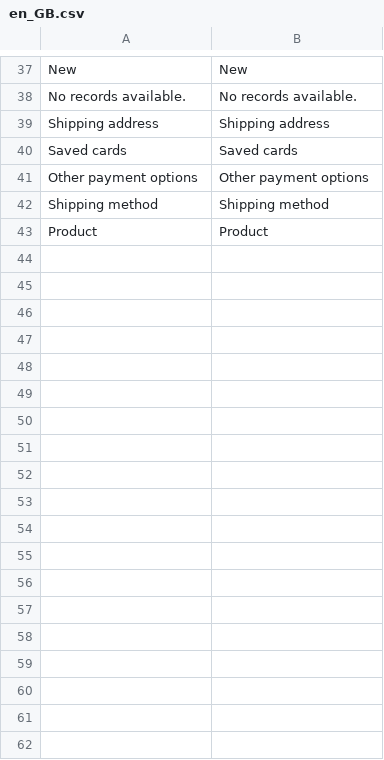
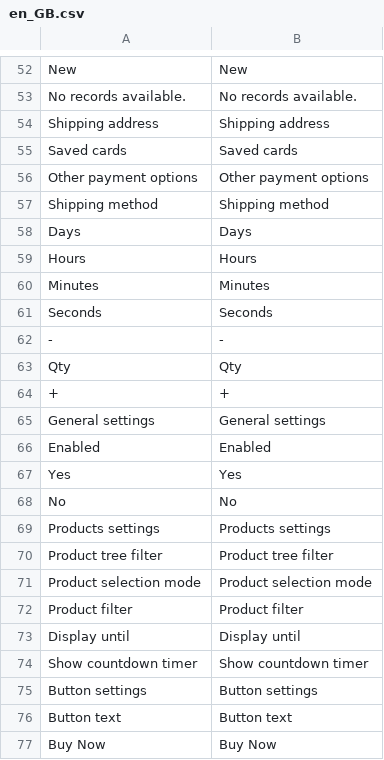
Before and after one commit to david-fiaty/Magento-2--Advanced-Instant-Purchase, a CSV file: i18n/en_GB.csv, drawn as a sheet; only a part is shown, gaps mark what is left out; the diff covers the shown part only.

Commit message:
Update translation files

```diff
--- a/i18n/en_GB.csv
+++ b/i18n/en_GB.csv
@@ -42,2 +57,21 @@ New,New
 "Shipping method","Shipping method"
-Product,Product
+Days,Days
+Hours,Hours
+Minutes,Minutes
+Seconds,Seconds
+-,-
+Qty,Qty
++,+
+"General settings","General settings"
+Enabled,Enabled
+Yes,Yes
+No,No
+"Products settings","Products settings"
+"Product tree filter","Product tree filter"
+"Product selection mode","Product selection mode"
+"Product filter","Product filter"
+"Display until","Display until"
+"Show countdown timer","Show countdown timer"
+"Button settings","Button settings"
+"Button text","Button text"
+"Buy Now","Buy Now"
```
Also changed, not shown: 45 added rows, 3 removed rows and 1 moved row elsewhere in this file, i18n/en_US.csv.
